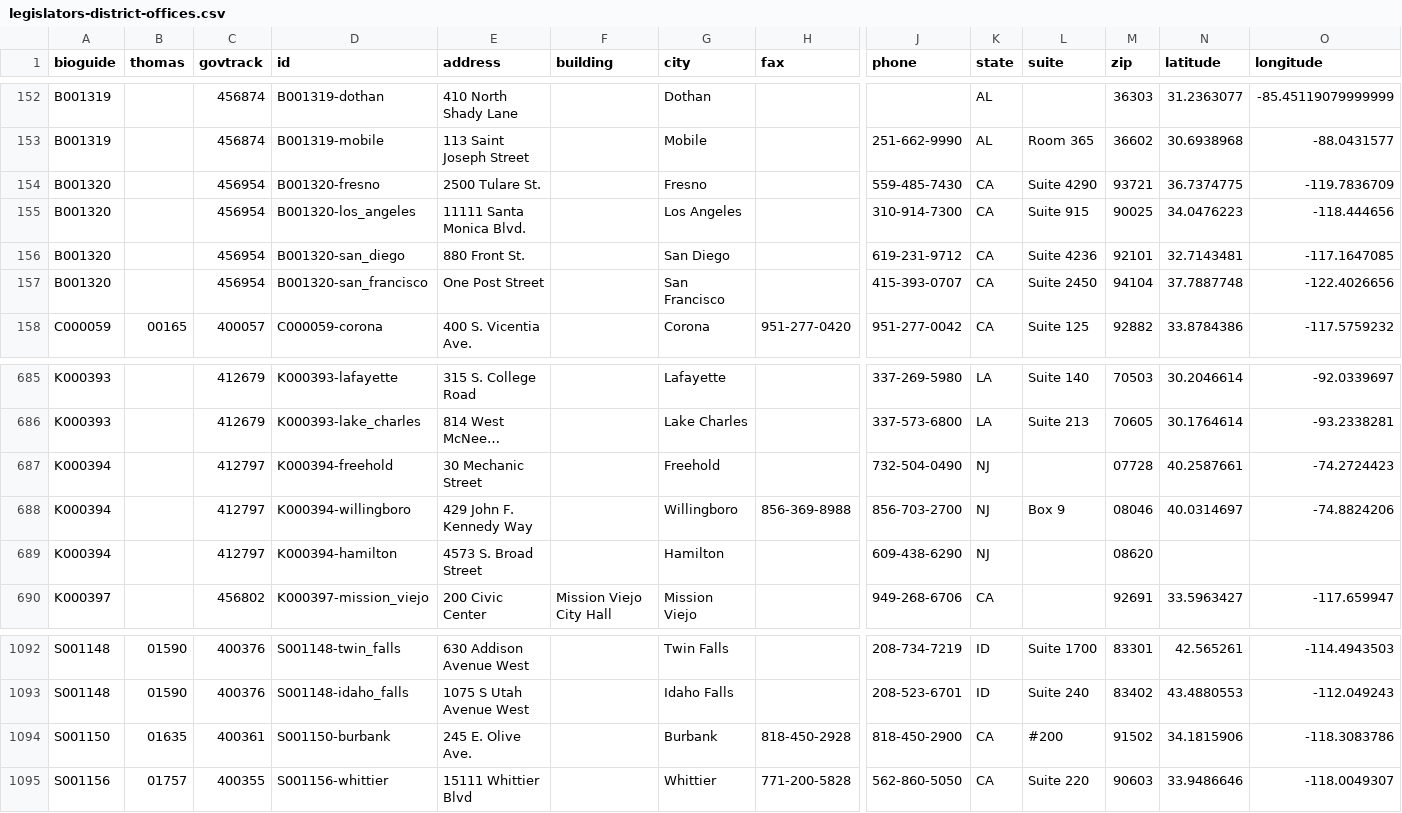
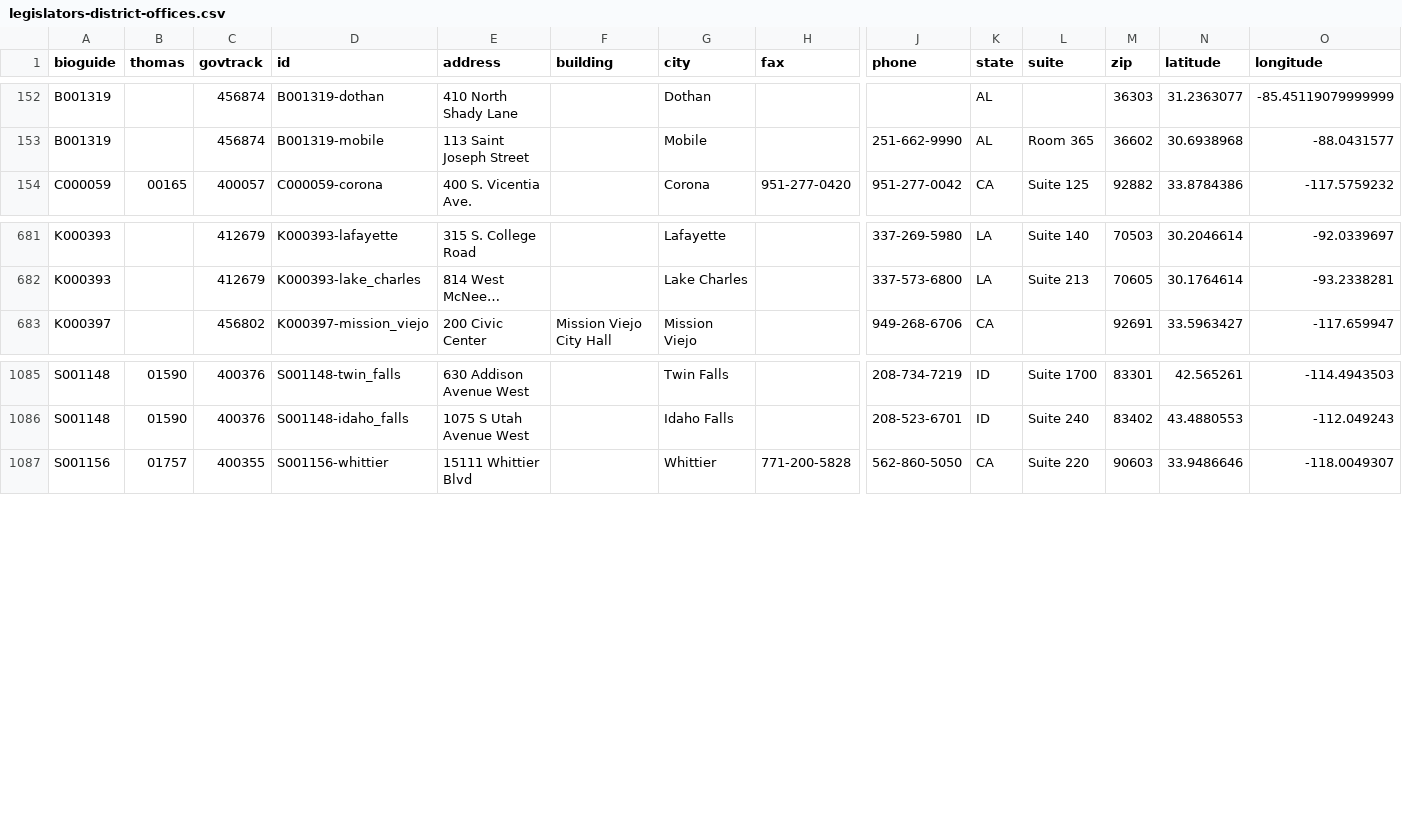
Before and after one commit to unitedstates/congress-legislators, a CSV file: legislators-district-offices.csv, drawn as a sheet; only a part is shown, gaps mark what is left out; long unchanged cells end in …; rows hold the shown columns only; the diff names each change by its address in the sheet, - before the commit and + after, or states it on an @@ line.

```diff
--- a/legislators-district-offices.csv
+++ b/legislators-district-offices.csv
-row 154: B001320 |  | 456954 | B001320-fresno | 2500 Tulare St. |  | Fresno |  | 559-485-7430 | CA | Suite 4290 | 93721 | 36.7374775 | -119.7836709
-row 155: B001320 |  | 456954 | B001320-los_angeles | 11111 Santa Monica Blvd. |  | Los Angeles |  | 310-914-7300 | CA | Suite 915 | 90025 | 34.0476223 | -118.444656
-row 156: B001320 |  | 456954 | B001320-san_diego | 880 Front St. |  | San Diego |  | 619-231-9712 | CA | Suite 4236 | 92101 | 32.7143481 | -117.1647085
-row 157: B001320 |  | 456954 | B001320-san_francisco | One Post Street |  | San Francisco |  | 415-393-0707 | CA | Suite 2450 | 94104 | 37.7887748 | -122.4026656
-row 687: K000394 |  | 412797 | K000394-freehold | 30 Mechanic Street |  | Freehold |  | 732-504-0490 | NJ |  | 07728 | 40.2587661 | -74.2724423
-row 688: K000394 |  | 412797 | K000394-willingboro | 429 John F. Kennedy Way |  | Willingboro | 856-369-8988 | 856-703-2700 | NJ | Box 9 | 08046 | 40.0314697 | -74.8824206
-row 689: K000394 |  | 412797 | K000394-hamilton | 4573 S. Broad Street |  | Hamilton |  | 609-438-6290 | NJ |  | 08620
-row 1094: S001150 | 01635 | 400361 | S001150-burbank | 245 E. Olive Ave. |  | Burbank | 818-450-2928 | 818-450-2900 | CA | #200 | 91502 | 34.1815906 | -118.3083786
```
Also changed, not shown: legislators-current.csv, 11 other files.
